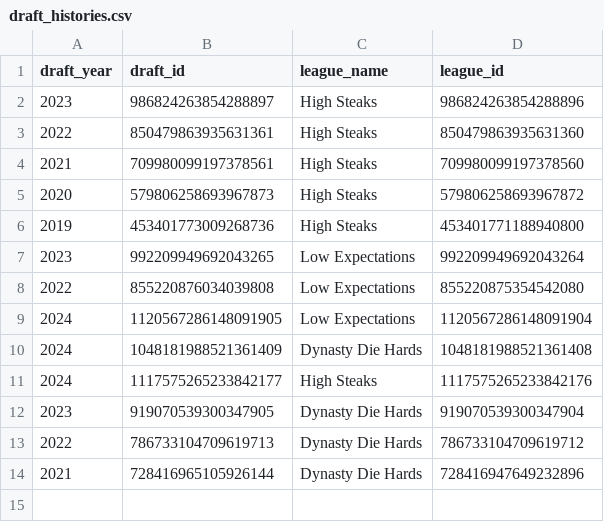
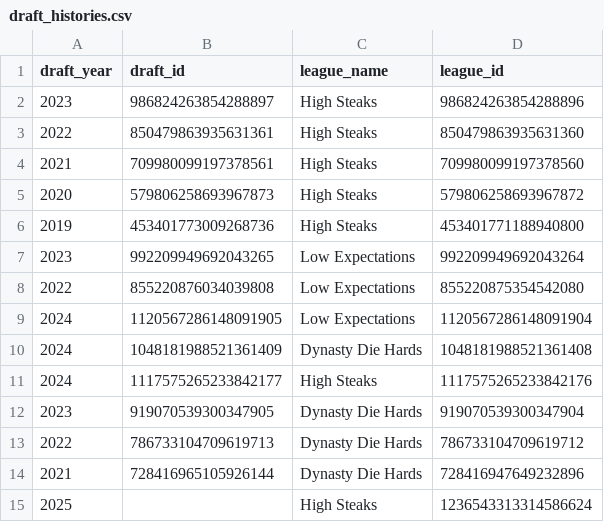
Before and after one commit to mtreigelman/mt_nfl, a CSV file: high_steaks/draft_histories.csv, drawn as a sheet.

Commit message:
new vibecoded shotgun tracking app for high steaks league

```diff
--- a/high_steaks/draft_histories.csv
+++ b/high_steaks/draft_histories.csv
@@ -14 +14,2 @@ draft_year,draft_id,league_name,league_id
 2021,728416965105926144,Dynasty Die Hards,728416947649232896
+2025,,High Steaks,1236543313314586624
```
Also changed, not shown: 14 other files.
